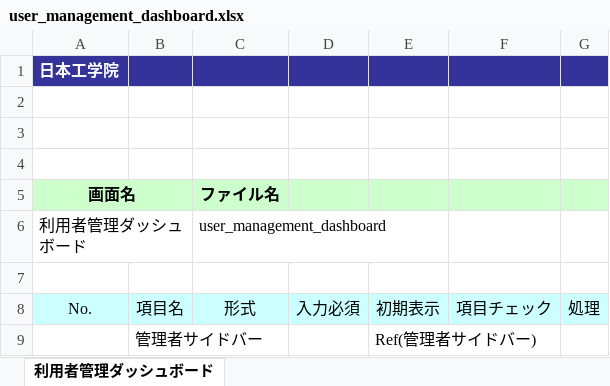
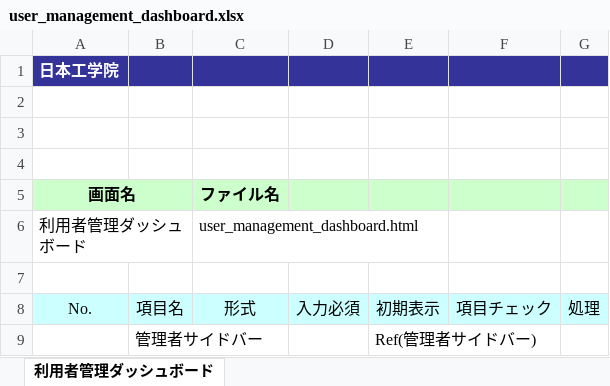
Before and after one commit to okkass/Kamata-Cloud-Infrastructure, an Excel workbook: docs/画面項目定義書/user_management/user_management_dashboard.xlsx, sheet 利用者管理ダッシュボード, drawn as a sheet; only a part is shown; values as stored, in another font and other column widths than the file's, no borders; charts and pictures not drawn; the diff names each change by its address in the sheet, - before the commit and + after, or states it on an @@ line.

Commit message:
画面項目定義　修正

```diff
--- a/docs/画面項目定義書/user_management/user_management_dashboard.xlsx (sheet 利用者管理ダッシュボード)
+++ b/docs/画面項目定義書/user_management/user_management_dashboard.xlsx (sheet 利用者管理ダッシュボード)
-C6: user_management_dashboard
+C6: user_management_dashboard.html
```
Also changed, not shown: docs/画面項目定義書/physical_node_management/mo_add_node_to_cluster.xlsx, docs/画面項目定義書/physical_node_management/physical_node_dashboard.xlsx, 1 other file.
